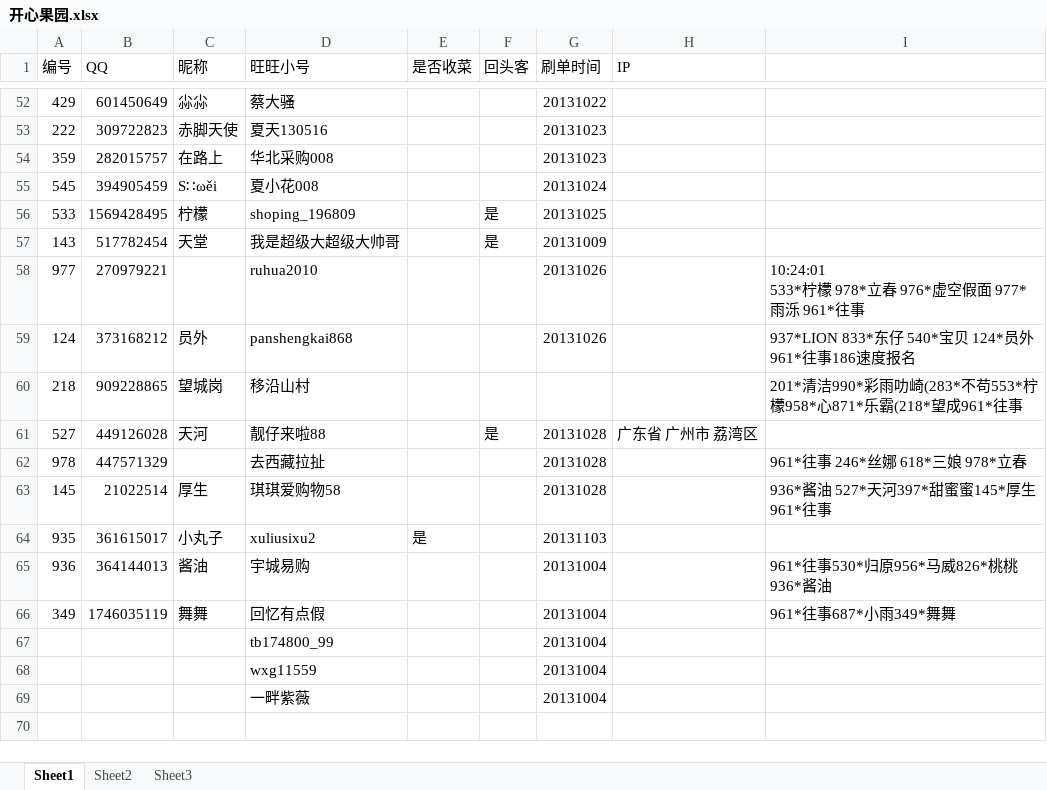
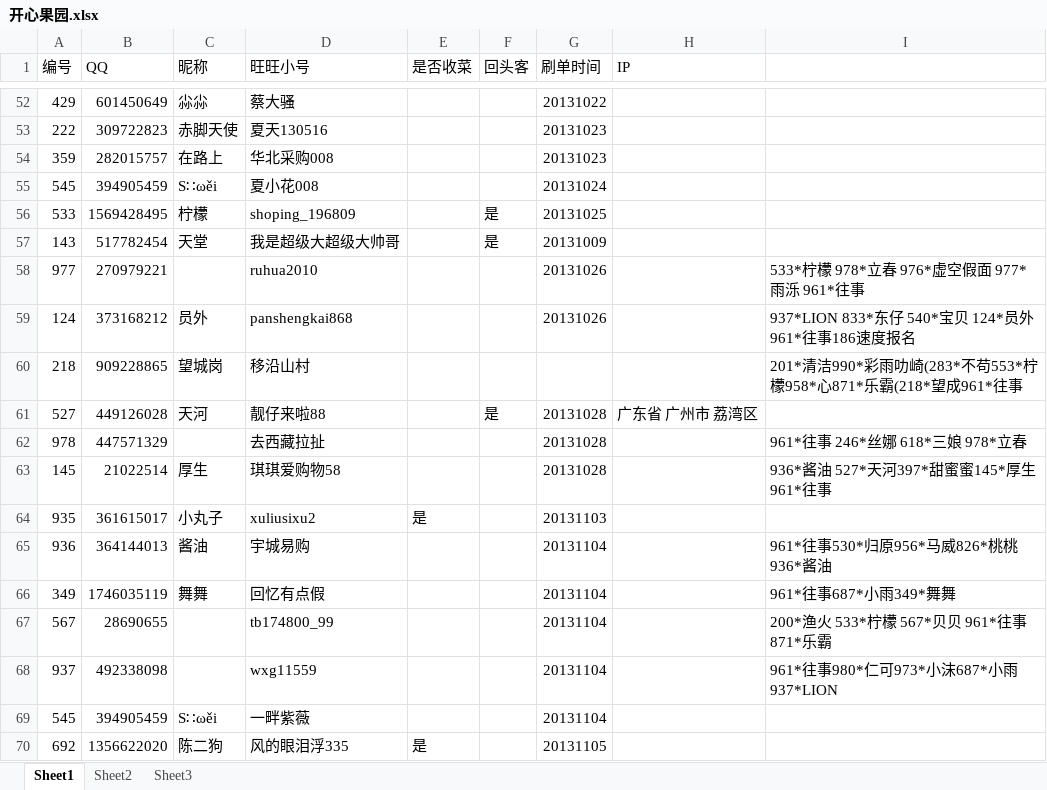
Before and after one commit to CocacolaSh/FakeThing, an Excel workbook: 开心果园.xlsx, sheet Sheet1, drawn as a sheet; only a part is shown, gaps mark what is left out; values as stored, in another font and other column widths than the file's, no borders; removed rows and columns are numbered as before the commit, all else as after; ↵ is a line break in a cell; the diff names each change by its address in the sheet, - before the commit and + after, or states it on an @@ line.

Commit message:
1
1

```diff
--- a/开心果园.xlsx (sheet Sheet1)
+++ b/开心果园.xlsx (sheet Sheet1)
-I58: 10:24:01 ↵ 533*柠檬 978*立春 976*虚空假面 977*雨泺 961*往事
+I58: 533*柠檬 978*立春 976*虚空假面 977*雨泺 961*往事
-G65:G66 (刷单时间): 20131004
+G65:G66 (刷单时间): 20131104
-row 67:  |  |  | tb174800_99 |  |  | 20131004
-row 68:  |  |  | wxg11559 |  |  | 20131004
-row 69:  |  |  | 一畔紫薇 |  |  | 20131004
+row 67: 567 | 28690655 |  | tb174800_99 |  |  | 20131104 |  | 200*渔火 533*柠檬 567*贝贝 961*往事 871*乐霸
+row 68: 937 | 492338098 |  | wxg11559 |  |  | 20131104 |  | 961*往事980*仁可973*小沫687*小雨937*LION
+row 69: 545 | 394905459 | S∷ωěi | 一畔紫薇 |  |  | 20131104
+row 70: 692 | 1356622020 | 陈二狗 | 风的眼泪浮335 | 是 |  | 20131105
```
